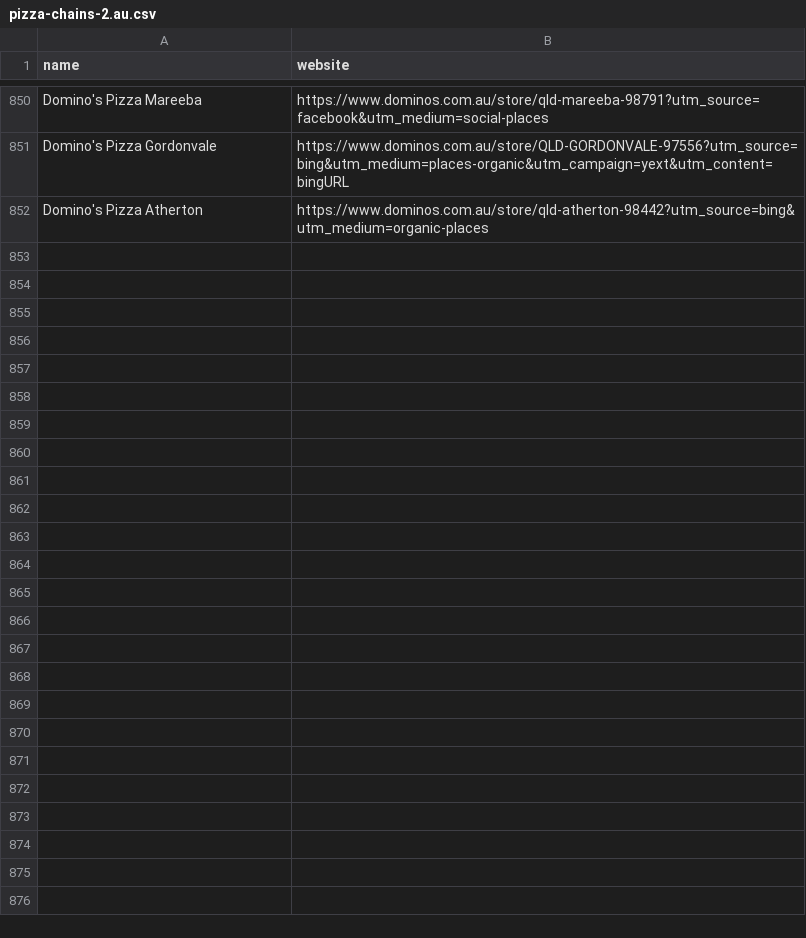
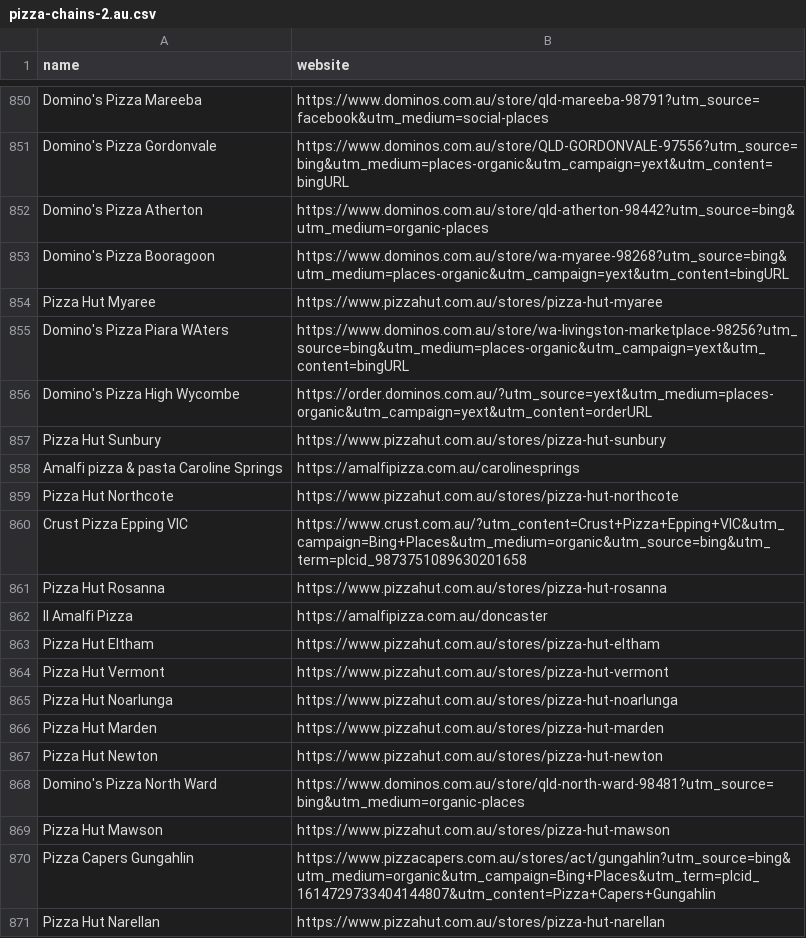
Before and after one commit to almamun2b/email-scrapper, a CSV file: websites/pizza-au/pizza-chains-2.au.csv, drawn as a sheet; only a part is shown, gaps mark what is left out; the diff covers the shown part only; the diff names each change by its address in the sheet, - before the commit and + after, or states it on an @@ line.

Commit message:
add pizza shop datasets, documentation, and configuration files

```diff
--- a/websites/pizza-au/pizza-chains-2.au.csv
+++ b/websites/pizza-au/pizza-chains-2.au.csv
+row 853: Domino's Pizza Booragoon | https://www.dominos.com.au/store/wa-myaree-98268?utm_source=bing&utm_medium=places-organic&utm_campaign=yext&utm_content=bingURL
+row 854: Pizza Hut Myaree | https://www.pizzahut.com.au/stores/pizza-hut-myaree
+row 855: Domino's Pizza Piara WAters | https://www.dominos.com.au/store/wa-livingston-marketplace-98256?utm_source=bing&utm_medium=places-organic&utm_campaign=yext&utm_content=bingURL
+row 856: Domino's Pizza High Wycombe | https://order.dominos.com.au/?utm_source=yext&utm_medium=places-organic&utm_campaign=yext&utm_content=orderURL
+row 857: Pizza Hut Sunbury | https://www.pizzahut.com.au/stores/pizza-hut-sunbury
+row 858: Amalfi pizza & pasta Caroline Springs | https://amalfipizza.com.au/carolinesprings
+row 859: Pizza Hut Northcote | https://www.pizzahut.com.au/stores/pizza-hut-northcote
+row 860: Crust Pizza Epping VIC | https://www.crust.com.au/?utm_content=Crust+Pizza+Epping+VIC&utm_campaign=Bing+Places&utm_medium=organic&utm_source=bing&utm_term=plcid_9873751089630201658
+row 861: Pizza Hut Rosanna | https://www.pizzahut.com.au/stores/pizza-hut-rosanna
+row 862: Il Amalfi Pizza | https://amalfipizza.com.au/doncaster
+row 863: Pizza Hut Eltham | https://www.pizzahut.com.au/stores/pizza-hut-eltham
+row 864: Pizza Hut Vermont | https://www.pizzahut.com.au/stores/pizza-hut-vermont
+row 865: Pizza Hut Noarlunga | https://www.pizzahut.com.au/stores/pizza-hut-noarlunga
+row 866: Pizza Hut Marden | https://www.pizzahut.com.au/stores/pizza-hut-marden
+row 867: Pizza Hut Newton | https://www.pizzahut.com.au/stores/pizza-hut-newton
+row 868: Domino's Pizza North Ward | https://www.dominos.com.au/store/qld-north-ward-98481?utm_source=bing&utm_medium=organic-places
+row 869: Pizza Hut Mawson | https://www.pizzahut.com.au/stores/pizza-hut-mawson
+row 870: Pizza Capers Gungahlin | https://www.pizzacapers.com.au/stores/act/gungahlin?utm_source=bing&utm_medium=organic&utm_campaign=Bing+Places&utm_term=plcid_1614729733404144807&utm_content=Pizza+Capers+Gungahlin
+row 871: Pizza Hut Narellan | https://www.pizzahut.com.au/stores/pizza-hut-narellan
```
Also changed, not shown: 18 added rows elsewhere in this file, websites/pizza-nz/pizza-shops-2.nz.csv, 6 other files.
